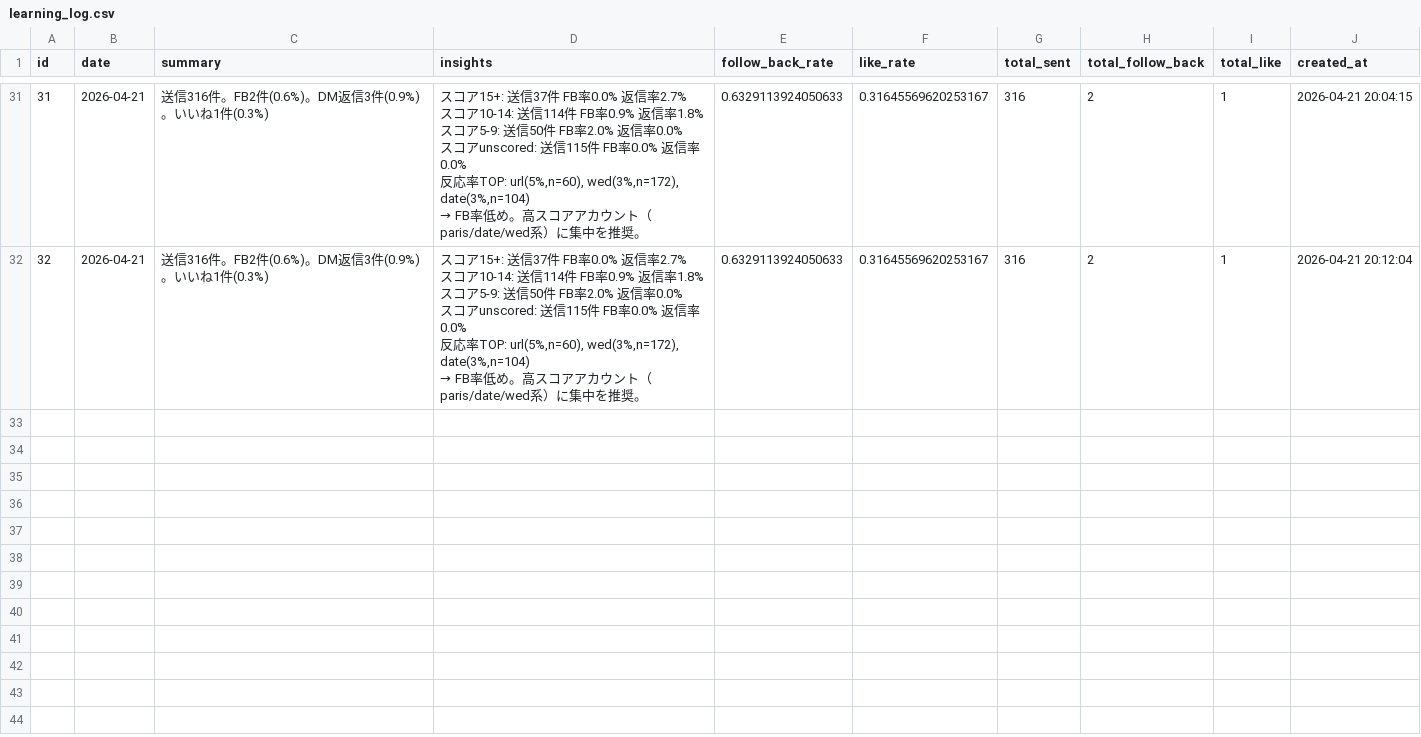
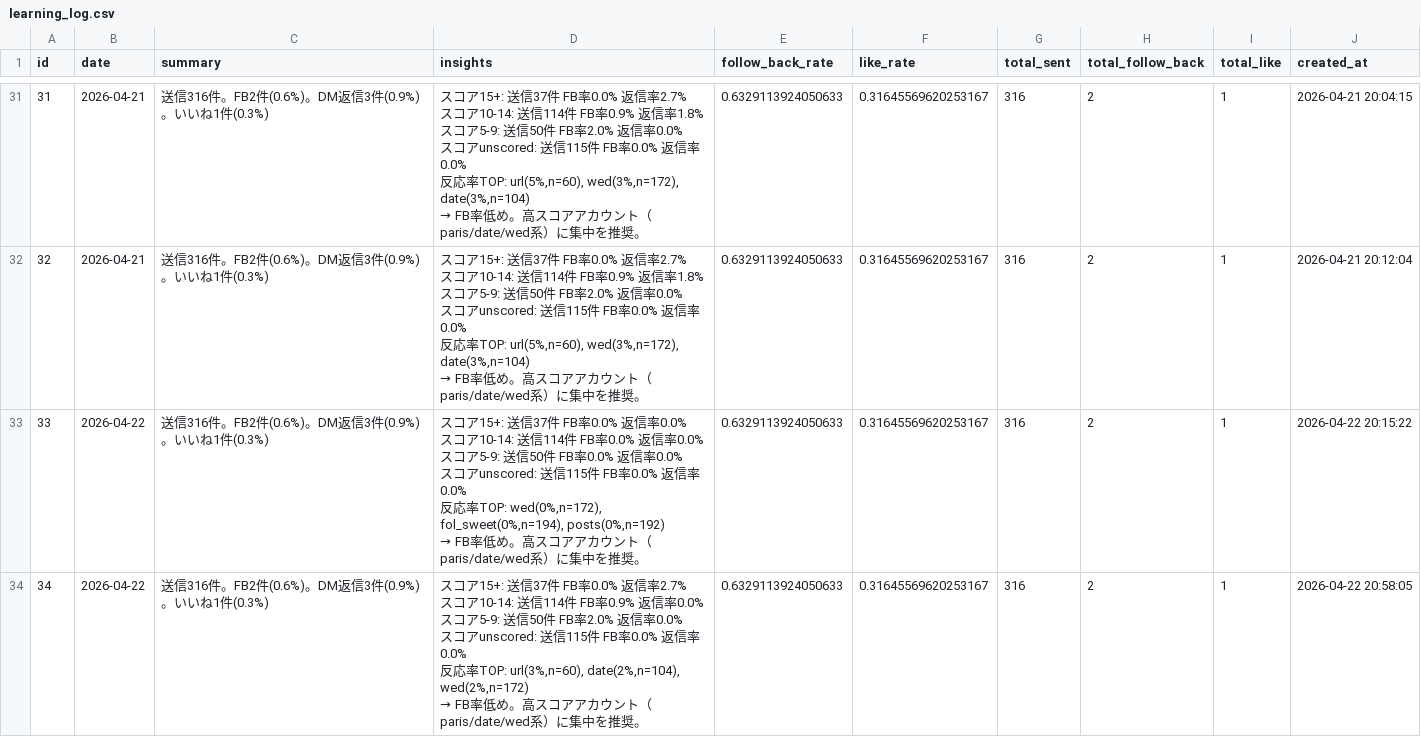
Before and after one commit to badomintonpepe0518-alt/instagram-dm-bot, a CSV file: data/learning_log.csv, drawn as a sheet; only a part is shown, gaps mark what is left out; ↵ is a line break in a cell; the diff names each change by its address in the sheet, - before the commit and + after, or states it on an @@ line.

Commit message:
sync: data update 2026-04-22 21:23

```diff
--- a/data/learning_log.csv
+++ b/data/learning_log.csv
+row 33: 33 | 2026-04-22 | 送信316件。FB2件(0.6%)。DM返信3件(0.9%)。いいね1件(0.3%) | スコア15+: 送信37件 FB率0.0% 返信率0.0% ↵ スコア10-14: 送信114件 FB率0.0% 返信率0.0% ↵ スコア5-9: 送信50件 FB率0.0% 返信率0.0% ↵ スコアunscored: 送信115件 FB率0.0% 返信率0.0% ↵ 反応率TOP: wed(0%,n=172), fol_sweet(0%,n=194), posts(0%,n=192) ↵ → FB率低め。高スコアアカウント（paris/date/wed系）に集中を推奨。 | 0.6329113924050633 | 0.31645569620253167 | 316 | 2 | 1 | 2026-04-22 20:15:22
+row 34: 34 | 2026-04-22 | 送信316件。FB2件(0.6%)。DM返信3件(0.9%)。いいね1件(0.3%) | スコア15+: 送信37件 FB率0.0% 返信率2.7% ↵ スコア10-14: 送信114件 FB率0.9% 返信率0.0% ↵ スコア5-9: 送信50件 FB率2.0% 返信率0.0% ↵ スコアunscored: 送信115件 FB率0.0% 返信率0.0% ↵ 反応率TOP: url(3%,n=60), date(2%,n=104), wed(2%,n=172) ↵ → FB率低め。高スコアアカウント（paris/date/wed系）に集中を推奨。 | 0.6329113924050633 | 0.31645569620253167 | 316 | 2 | 1 | 2026-04-22 20:58:05
```
